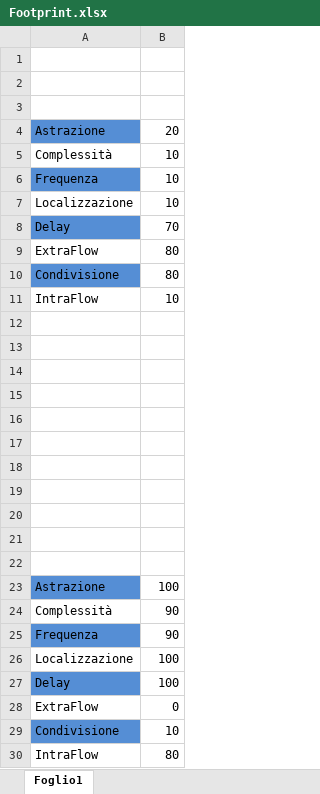
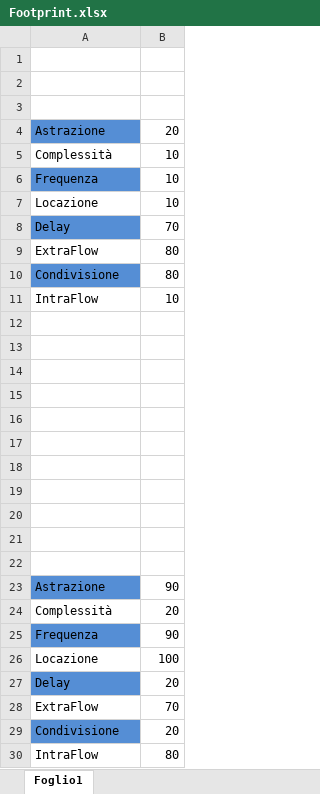
Before and after one commit to Stef23/MRVProject, an Excel workbook: Footprint.xlsx, sheet Foglio1, drawn as a sheet; values as stored, in another font and other column widths than the file's, no borders; charts and pictures not drawn; the diff names each change by its address in the sheet, - before the commit and + after, or states it on an @@ line.

```diff
--- a/Footprint.xlsx (sheet Foglio1)
+++ b/Footprint.xlsx (sheet Foglio1)
-A7: Localizzazione
+A7: Locazione
-B23: 100
+B23: 90
-B24: 90
+B24: 20
-A26: Localizzazione
+A26: Locazione
-B27: 100
+B27: 20
-B28: 0
+B28: 70
-B29: 10
+B29: 20
```
Also changed, not shown: charts or pictures, 14 other files.
